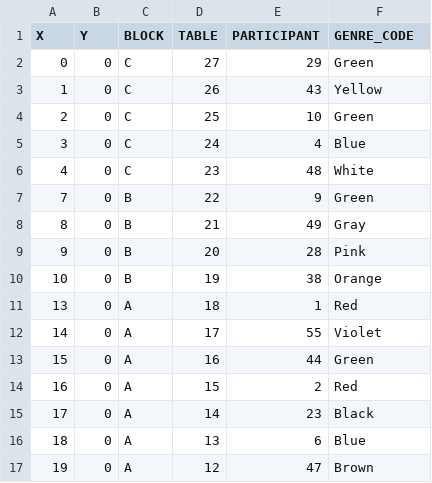
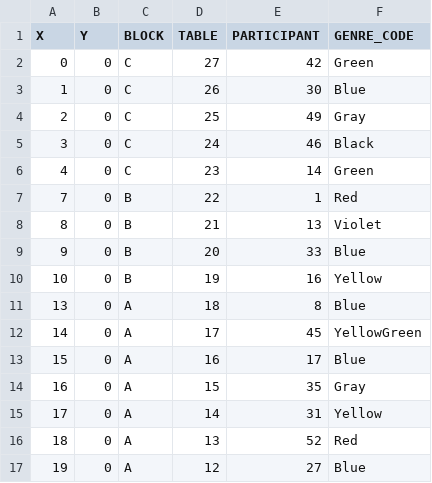
Before and after one commit to muzudho/event-placement-ai, a CSV file: output-data/best-position.csv, drawn as a sheet; only a part is shown; the diff covers the shown part only.

```diff
--- a/output-data/best-position.csv
+++ b/output-data/best-position.csv
@@ -1,17 +1,17 @@
 X,Y,BLOCK,TABLE,PARTICIPANT,GENRE_CODE
-0,0,C,27,29,Green
-1,0,C,26,43,Yellow
-2,0,C,25,10,Green
-3,0,C,24,4,Blue
-4,0,C,23,48,White
-7,0,B,22,9,Green
-8,0,B,21,49,Gray
-9,0,B,20,28,Pink
-10,0,B,19,38,Orange
-13,0,A,18,1,Red
-14,0,A,17,55,Violet
-15,0,A,16,44,Green
-16,0,A,15,2,Red
-17,0,A,14,23,Black
-18,0,A,13,6,Blue
-19,0,A,12,47,Brown
+0,0,C,27,42,Green
+1,0,C,26,30,Blue
+2,0,C,25,49,Gray
+3,0,C,24,46,Black
+4,0,C,23,14,Green
+7,0,B,22,1,Red
+8,0,B,21,13,Violet
+9,0,B,20,33,Blue
+10,0,B,19,16,Yellow
+13,0,A,18,8,Blue
+14,0,A,17,45,YellowGreen
+15,0,A,16,17,Blue
+16,0,A,15,35,Gray
+17,0,A,14,31,Yellow
+18,0,A,13,52,Red
+19,0,A,12,27,Blue
```
Also changed, not shown: 85 edited cells elsewhere in this file, auto-generated/mappings.csv, auto-generated/position.csv, 8 other files.
